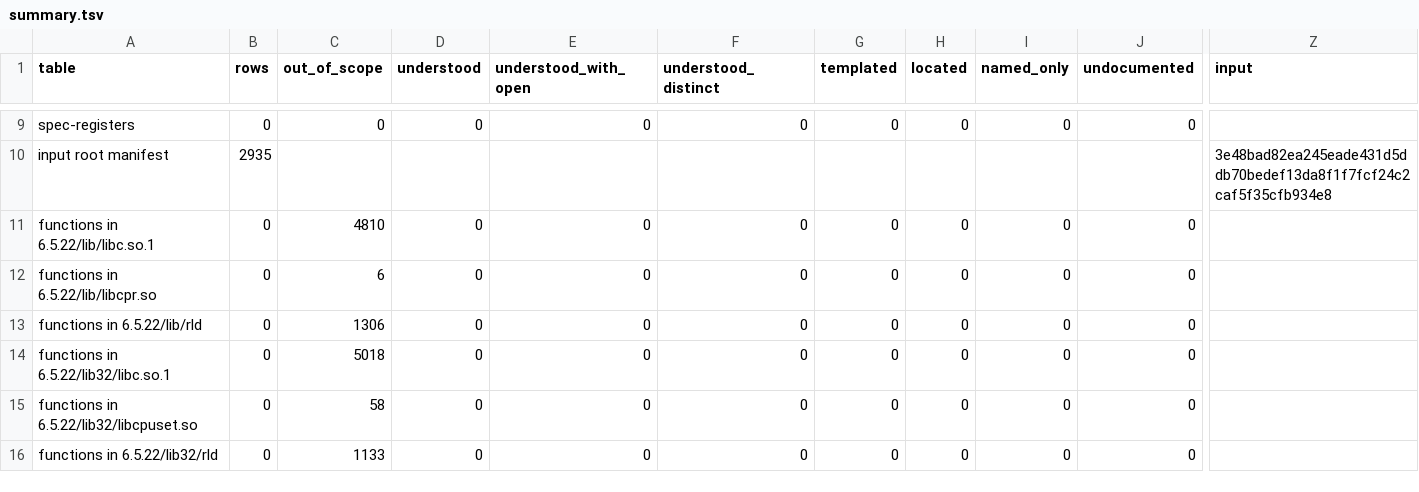
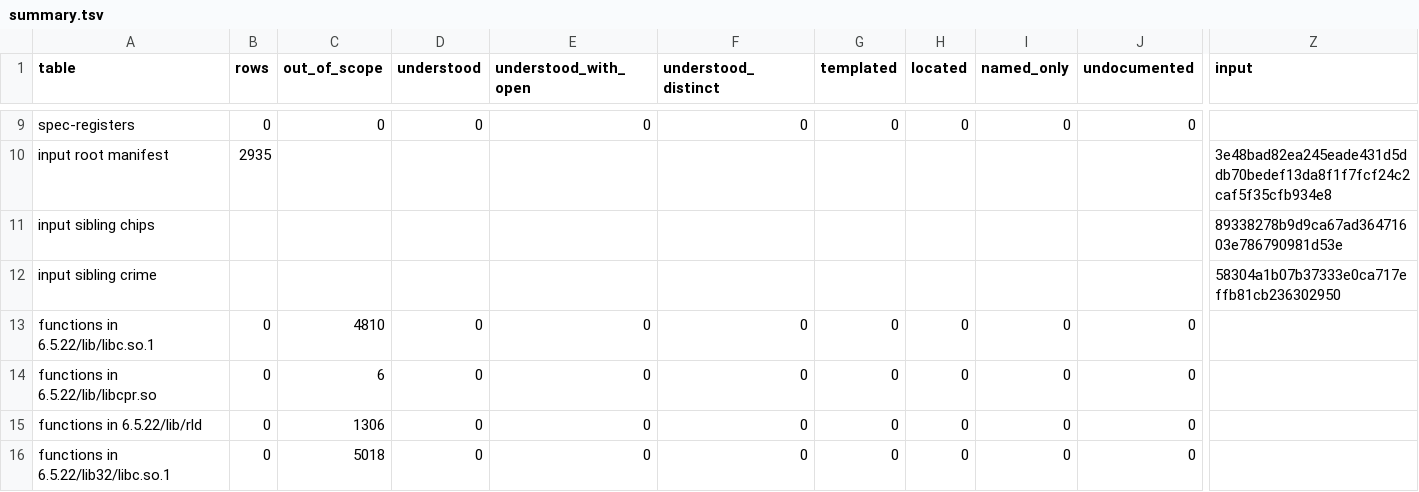
Before and after one commit to jamesbraid/kudzu, a TSV file: docs/inventory/summary.tsv, drawn as a sheet; only a part is shown, gaps mark what is left out; the shorter side is filled out with more unchanged rows; rows hold the shown columns only; the diff names each change by its address in the sheet, - before the commit and + after, or states it on an @@ line.

Commit message:
inventory: regenerate with chips and crime as siblings
Naming the siblings turns on the cross-workspace role check. It
compared 980 entries and capped none, so no coverage row moved. The
summary now records the two sibling commits it read.

```diff
--- a/docs/inventory/summary.tsv
+++ b/docs/inventory/summary.tsv
+row 11: input sibling chips |  |  |  |  |  |  |  |  |  | 89338278b9d9ca67ad36471603e786790981d53e
+row 12: input sibling crime |  |  |  |  |  |  |  |  |  | 58304a1b07b37333e0ca717effb81cb236302950
```
Also changed, not shown: 1 other file.
